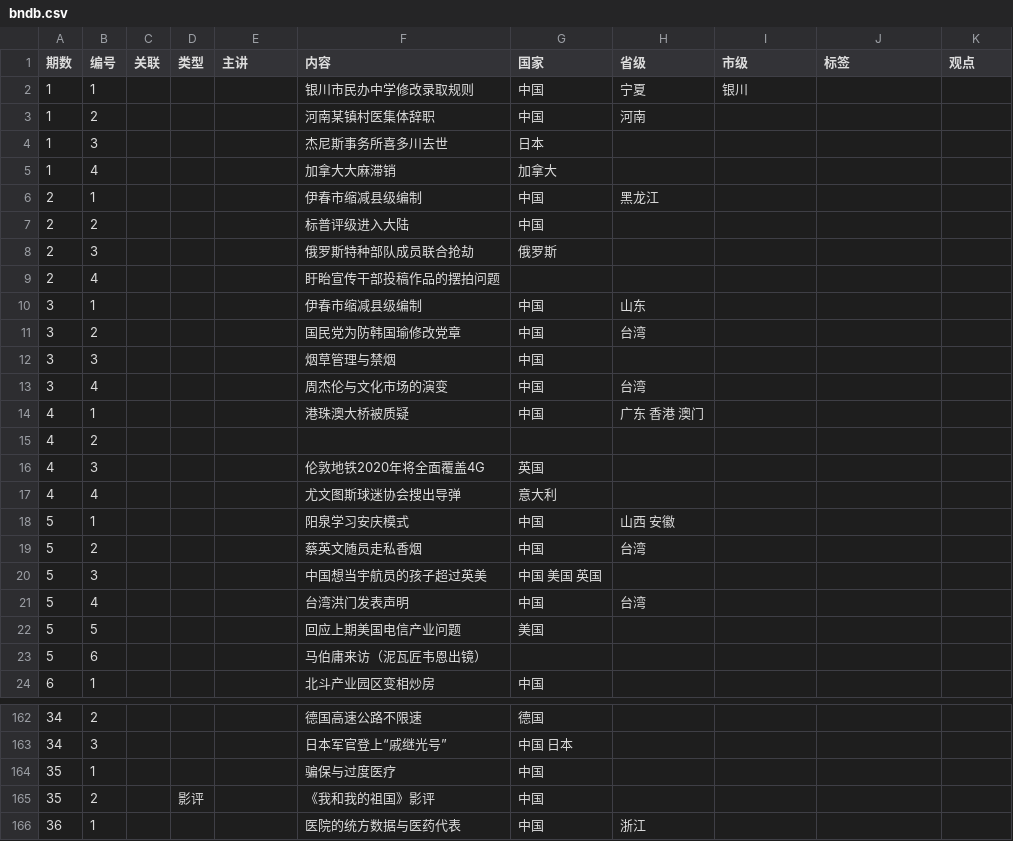
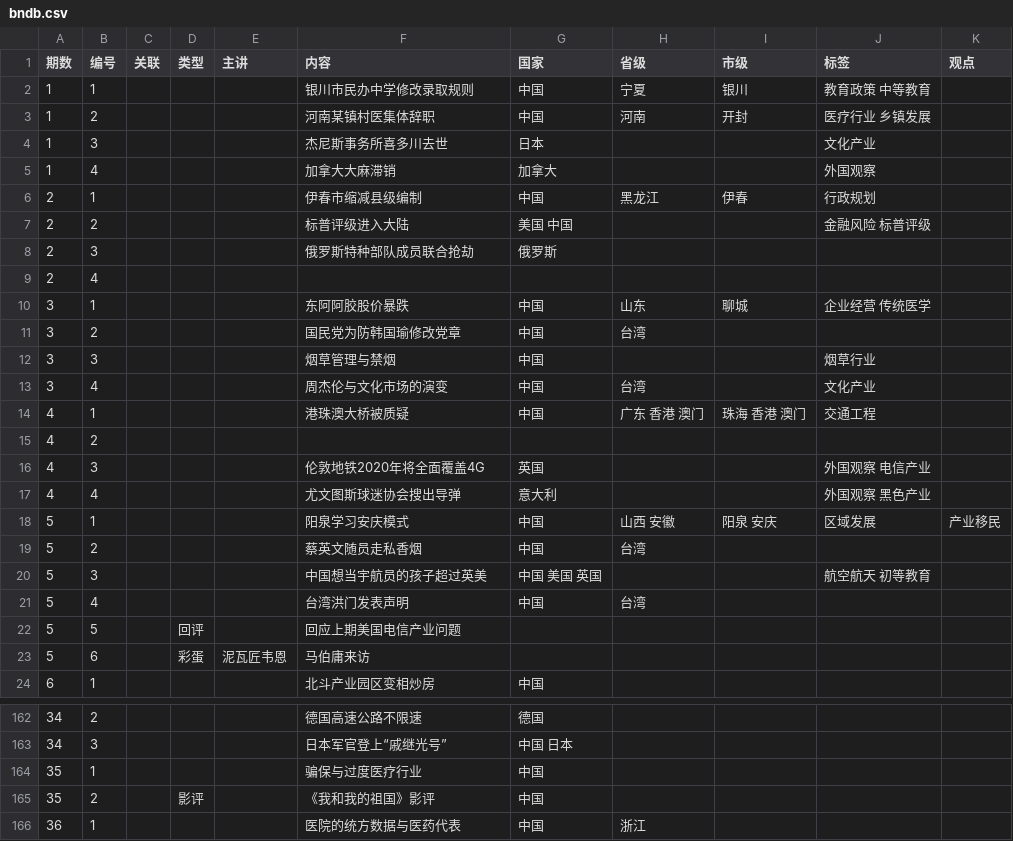
Before and after one commit to bedtimenewsdb/bndb, a CSV file: data/bndb.csv, drawn as a sheet; only a part is shown, gaps mark what is left out; the diff covers the shown part only.

Commit message:
Update bndb.csv

```diff
--- a/data/bndb.csv
+++ b/data/bndb.csv
@@ -1,24 +1,24 @@
 期数,编号,关联,类型,主讲,内容,国家,省级,市级,标签,观点
-1,1,,,,银川市民办中学修改录取规则,中国,宁夏,银川,,
-1,2,,,,河南某镇村医集体辞职,中国,河南,,,
-1,3,,,,杰尼斯事务所喜多川去世,日本,,,,
-1,4,,,,加拿大大麻滞销,加拿大,,,,
-2,1,,,,伊春市缩减县级编制,中国,黑龙江,,,
-2,2,,,,标普评级进入大陆,中国,,,,
+1,1,,,,银川市民办中学修改录取规则,中国,宁夏,银川,教育政策 中等教育,
+1,2,,,,河南某镇村医集体辞职,中国,河南,开封,医疗行业 乡镇发展,
+1,3,,,,杰尼斯事务所喜多川去世,日本,,,文化产业,
+1,4,,,,加拿大大麻滞销,加拿大,,,外国观察,
+2,1,,,,伊春市缩减县级编制,中国,黑龙江,伊春,行政规划,
+2,2,,,,标普评级进入大陆,美国 中国,,,金融风险 标普评级,
 2,3,,,,俄罗斯特种部队成员联合抢劫,俄罗斯,,,,
-2,4,,,,盱眙宣传干部投稿作品的摆拍问题,,,,,
-3,1,,,,伊春市缩减县级编制,中国,山东,,,
+2,4,,,,,,,,,
+3,1,,,,东阿阿胶股价暴跌,中国,山东,聊城,企业经营 传统医学,
 3,2,,,,国民党为防韩国瑜修改党章,中国,台湾,,,
-3,3,,,,烟草管理与禁烟,中国,,,,
-3,4,,,,周杰伦与文化市场的演变,中国,台湾,,,
-4,1,,,,港珠澳大桥被质疑,中国,广东 香港 澳门,,,
+3,3,,,,烟草管理与禁烟,中国,,,烟草行业,
+3,4,,,,周杰伦与文化市场的演变,中国,台湾,,文化产业,
+4,1,,,,港珠澳大桥被质疑,中国,广东 香港 澳门,珠海 香港 澳门,交通工程,
 4,2,,,,,,,,,
-4,3,,,,伦敦地铁2020年将全面覆盖4G,英国,,,,
-4,4,,,,尤文图斯球迷协会搜出导弹,意大利,,,,
-5,1,,,,阳泉学习安庆模式,中国,山西 安徽,,,
+4,3,,,,伦敦地铁2020年将全面覆盖4G,英国,,,外国观察 电信产业,
+4,4,,,,尤文图斯球迷协会搜出导弹,意大利,,,外国观察 黑色产业,
+5,1,,,,阳泉学习安庆模式,中国,山西 安徽,阳泉 安庆,区域发展,产业移民
 5,2,,,,蔡英文随员走私香烟,中国,台湾,,,
-5,3,,,,中国想当宇航员的孩子超过英美,中国 美国 英国,,,,
+5,3,,,,中国想当宇航员的孩子超过英美,中国 美国 英国,,,航空航天 初等教育,
 5,4,,,,台湾洪门发表声明,中国,台湾,,,
-5,5,,,,回应上期美国电信产业问题,美国,,,,
-5,6,,,,马伯庸来访（泥瓦匠韦恩出镜）,,,,,
+5,5,,回评,,回应上期美国电信产业问题,,,,,
+5,6,,彩蛋,泥瓦匠韦恩,马伯庸来访,,,,,
 6,1,,,,北斗产业园区变相炒房,中国,,,,
@@ -163,3 +163,3 @@
 34,3,,,,日本军官登上“戚继光号”,中国 日本,,,,
-35,1,,,,骗保与过度医疗,中国,,,,
+35,1,,,,骗保与过度医疗行业 ,中国,,,,
 35,2,,影评,,《我和我的祖国》影评,中国,,,,
```
Also changed, not shown: 28 edited cells elsewhere in this file.
